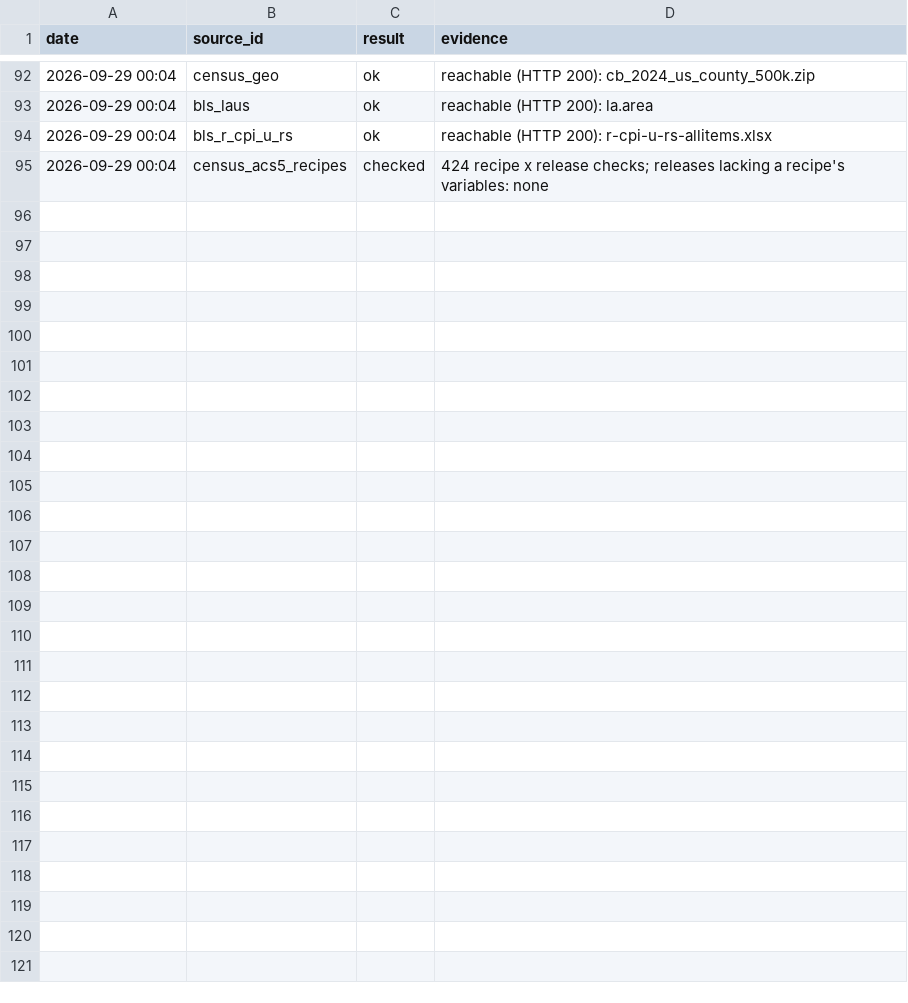
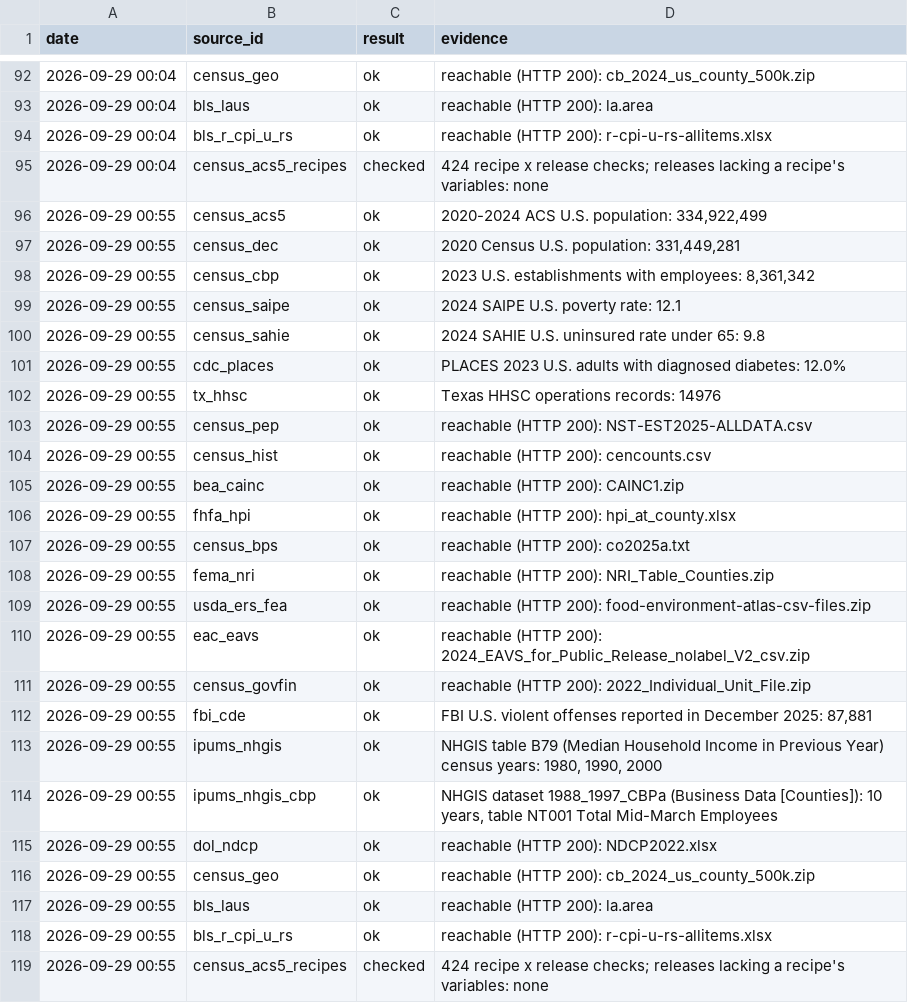
Before and after one commit to jpbranson/geo-report-gen, a CSV file: catalog/verification_log.csv, drawn as a sheet; only a part is shown, gaps mark what is left out.

```diff
--- a/catalog/verification_log.csv
+++ b/catalog/verification_log.csv
@@ -95 +95,25 @@
 2026-09-29 00:04,census_acs5_recipes,checked,424 recipe x release checks; releases lacking a recipe's variables: none
+2026-09-29 00:55,census_acs5,ok,"2020-2024 ACS U.S. population: 334,922,499"
+2026-09-29 00:55,census_dec,ok,"2020 Census U.S. population: 331,449,281"
+2026-09-29 00:55,census_cbp,ok,"2023 U.S. establishments with employees: 8,361,342"
+2026-09-29 00:55,census_saipe,ok,2024 SAIPE U.S. poverty rate: 12.1
+2026-09-29 00:55,census_sahie,ok,2024 SAHIE U.S. uninsured rate under 65: 9.8
+2026-09-29 00:55,cdc_places,ok,PLACES 2023 U.S. adults with diagnosed diabetes: 12.0%
+2026-09-29 00:55,tx_hhsc,ok,Texas HHSC operations records: 14976
+2026-09-29 00:55,census_pep,ok,reachable (HTTP 200): NST-EST2025-ALLDATA.csv
+2026-09-29 00:55,census_hist,ok,reachable (HTTP 200): cencounts.csv
+2026-09-29 00:55,bea_cainc,ok,reachable (HTTP 200): CAINC1.zip
+2026-09-29 00:55,fhfa_hpi,ok,reachable (HTTP 200): hpi_at_county.xlsx
+2026-09-29 00:55,census_bps,ok,reachable (HTTP 200): co2025a.txt
+2026-09-29 00:55,fema_nri,ok,reachable (HTTP 200): NRI_Table_Counties.zip
+2026-09-29 00:55,usda_ers_fea,ok,reachable (HTTP 200): food-environment-atlas-csv-files.zip
+2026-09-29 00:55,eac_eavs,ok,reachable (HTTP 200): 2024_EAVS_for_Public_Release_nolabel_V2_csv.zip
+2026-09-29 00:55,census_govfin,ok,reachable (HTTP 200): 2022_Individual_Unit_File.zip
+2026-09-29 00:55,fbi_cde,ok,"FBI U.S. violent offenses reported in December 2025: 87,881"
+2026-09-29 00:55,ipums_nhgis,ok,"NHGIS table B79 (Median Household Income in Previous Year) census years: 1980, 1990, 2000"
+2026-09-29 00:55,ipums_nhgis_cbp,ok,"NHGIS dataset 1988_1997_CBPa (Business Data [Counties]): 10 years, table NT001 Total Mid-March Employees"
+2026-09-29 00:55,dol_ndcp,ok,reachable (HTTP 200): NDCP2022.xlsx
+2026-09-29 00:55,census_geo,ok,reachable (HTTP 200): cb_2024_us_county_500k.zip
+2026-09-29 00:55,bls_laus,ok,reachable (HTTP 200): la.area
+2026-09-29 00:55,bls_r_cpi_u_rs,ok,reachable (HTTP 200): r-cpi-u-rs-allitems.xlsx
+2026-09-29 00:55,census_acs5_recipes,checked,424 recipe x release checks; releases lacking a recipe's variables: none
```
Also changed, not shown: catalog/blocks.csv, catalog/metrics.csv, 39 other files.
